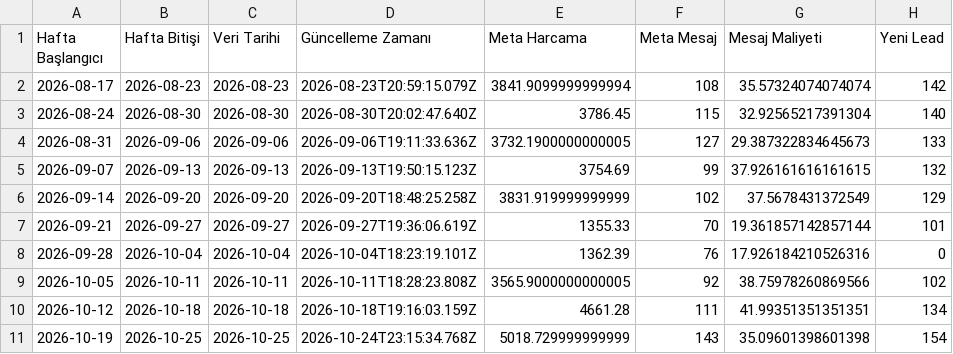
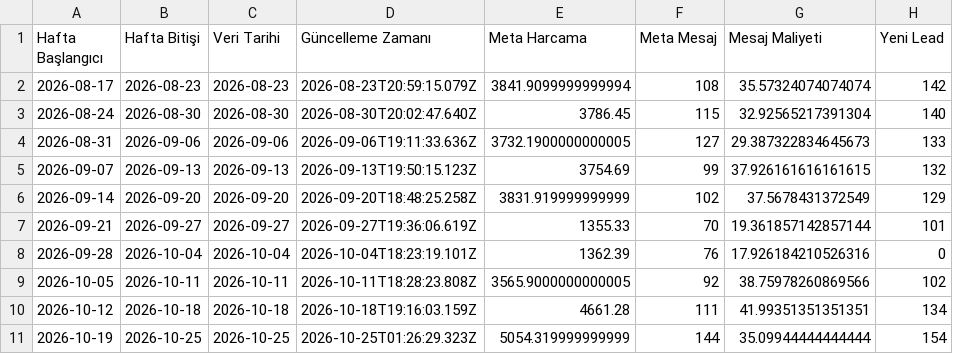
Before and after one commit to sefayama-rgb/menargrup, a CSV file: data/weekly_kpi.csv, drawn as a sheet; only a part is shown; the diff names each change by its address in the sheet, - before the commit and + after, or states it on an @@ line.

```diff
--- a/data/weekly_kpi.csv
+++ b/data/weekly_kpi.csv
-D11 (Güncelleme Zamanı): 2026-10-24T23:15:34.768Z
+D11 (Güncelleme Zamanı): 2026-10-25T01:26:29.323Z
-E11 (Meta Harcama): 5018.729999999999
+E11 (Meta Harcama): 5054.319999999999
-F11 (Meta Mesaj): 143
+F11 (Meta Mesaj): 144
-G11 (Mesaj Maliyeti): 35.09601398601398
+G11 (Mesaj Maliyeti): 35.09944444444444
```
Also changed, not shown: 4 other files.
